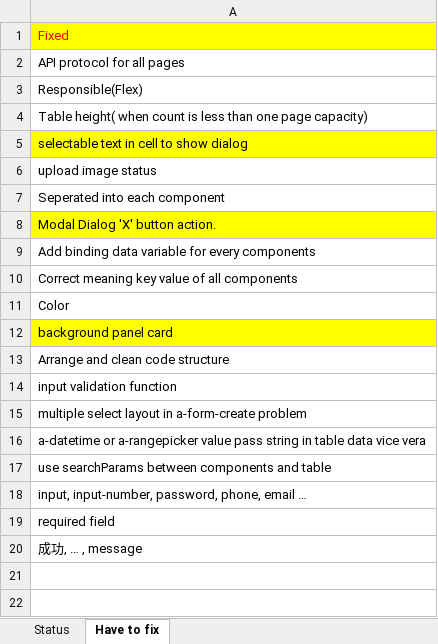
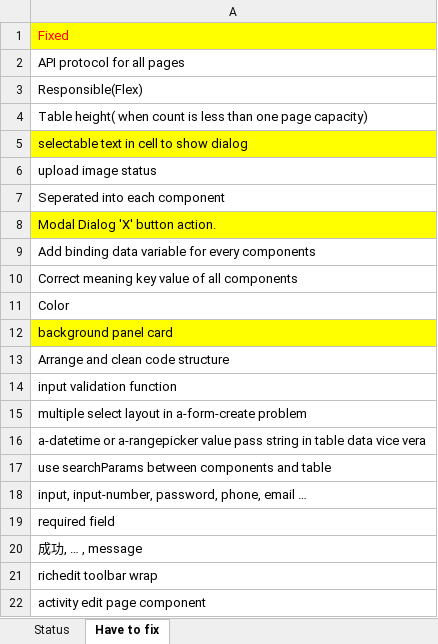
Before and after one commit to ArrowTech0515/ZCool-live-broadcast-systemdev-, an Excel workbook: 1.docs/ToDo.xlsx, sheet Have to fix, drawn as a sheet; values as stored, in another font and other column widths than the file's, no borders; the diff names each change by its address in the sheet, - before the commit and + after, or states it on an @@ line.

```diff
--- a/1.docs/ToDo.xlsx (sheet Have to fix)
+++ b/1.docs/ToDo.xlsx (sheet Have to fix)
+row 21: richedit toolbar wrap
+row 22: activity edit page component
```
Also changed, not shown: sheet Status, 4 other files.
